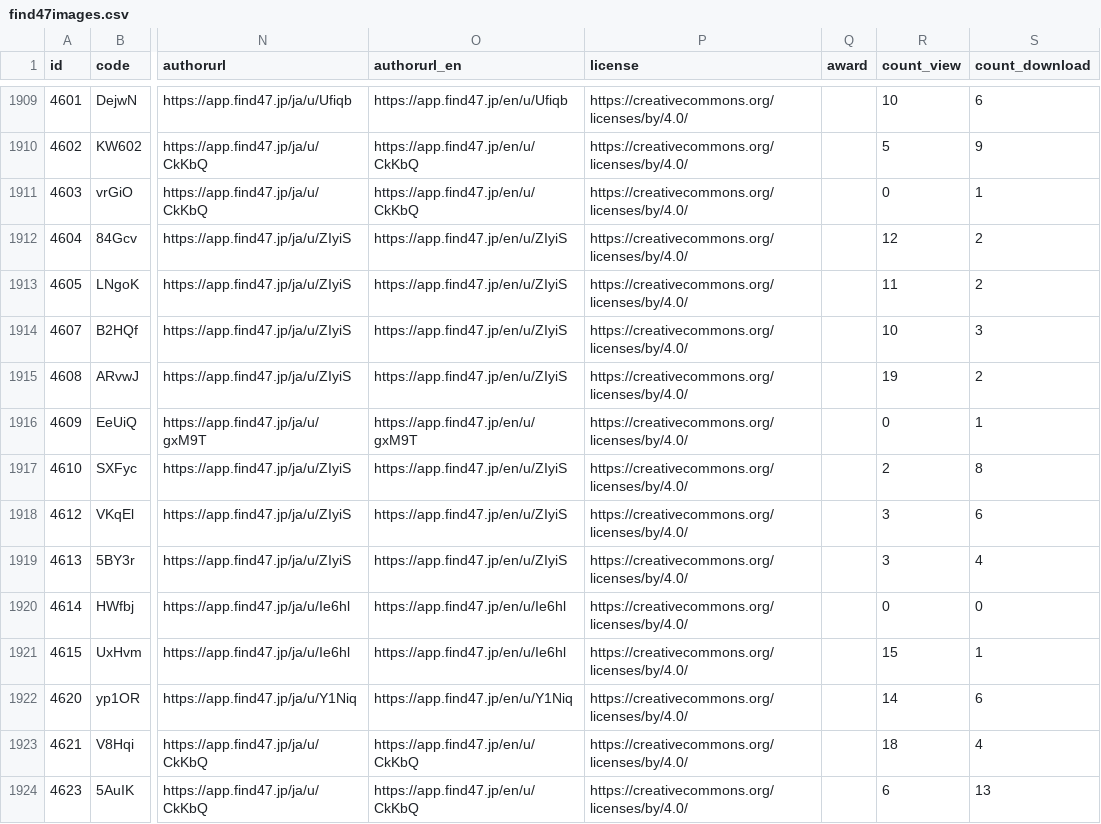
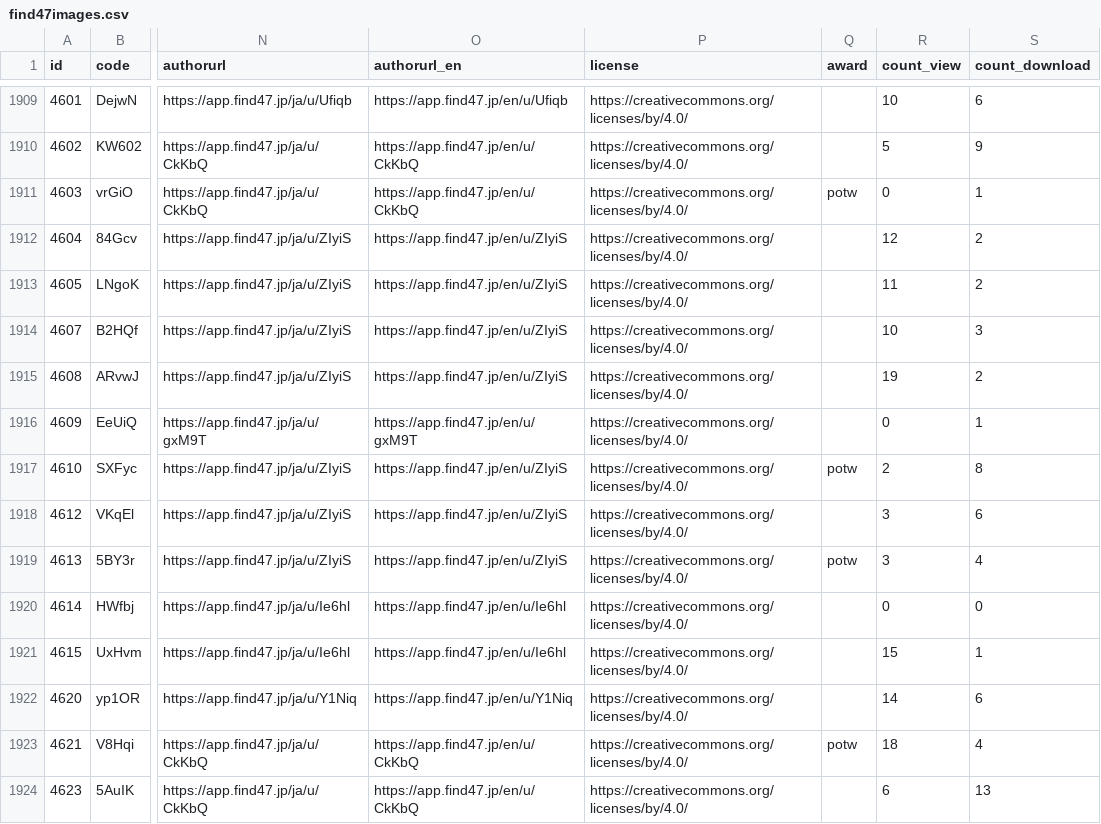
Before and after one commit to code4fukui/find47, a CSV file: find47images.csv, drawn as a sheet; only a part is shown, gaps mark what is left out; the diff names each change by its address in the sheet, - before the commit and + after, or states it on an @@ line.

Commit message:
update data

```diff
--- a/find47images.csv
+++ b/find47images.csv
-Q1911 (award): (empty)
+Q1911 (award): potw
-Q1917 (award): (empty)
+Q1917 (award): potw
-Q1919 (award): (empty)
+Q1919 (award): potw
-Q1923 (award): (empty)
+Q1923 (award): potw
```
Also changed, not shown: 2 other files.
